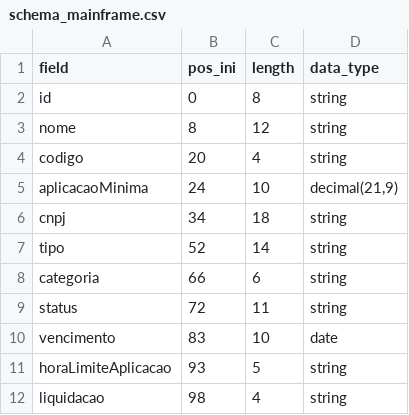
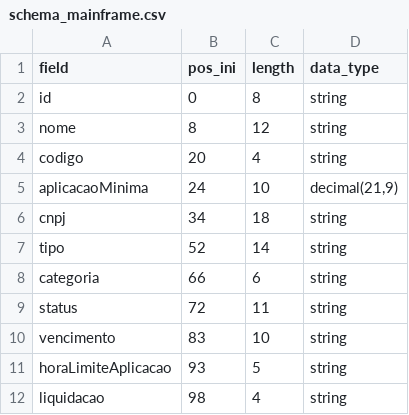
Before and after one commit to magaum/centralizador-dados-api, a CSV file: infra/etl/schema_mainframe.csv, drawn as a sheet.

Commit message:
feat: schema alterado para envio dos dados para o dynamodb

```diff
--- a/infra/etl/schema_mainframe.csv
+++ b/infra/etl/schema_mainframe.csv
@@ -9,3 +9,3 @@ categoria,66,6,string
 status,72,11,string
-vencimento,83,10,date
+vencimento,83,10,string
 horaLimiteAplicacao,93,5,string
```
